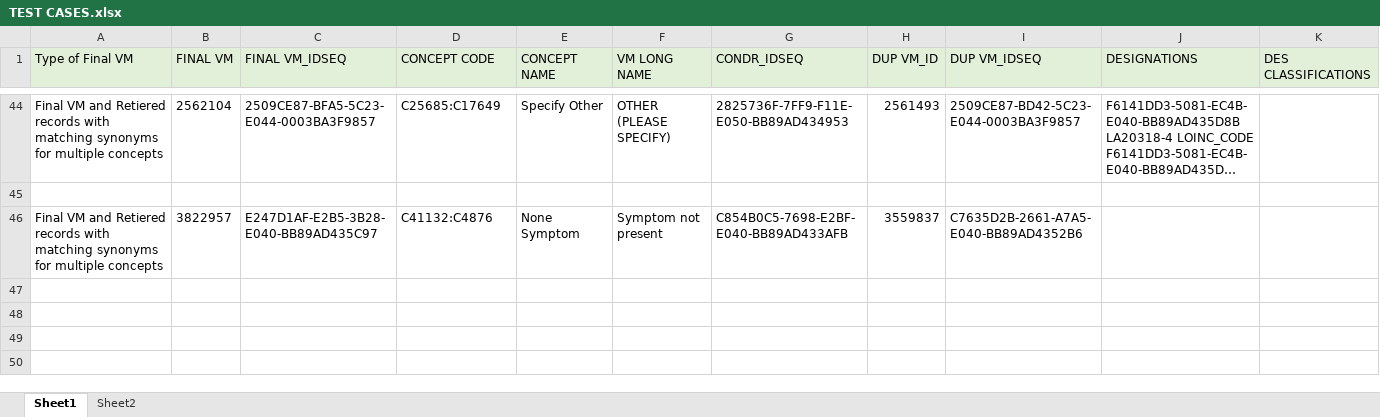
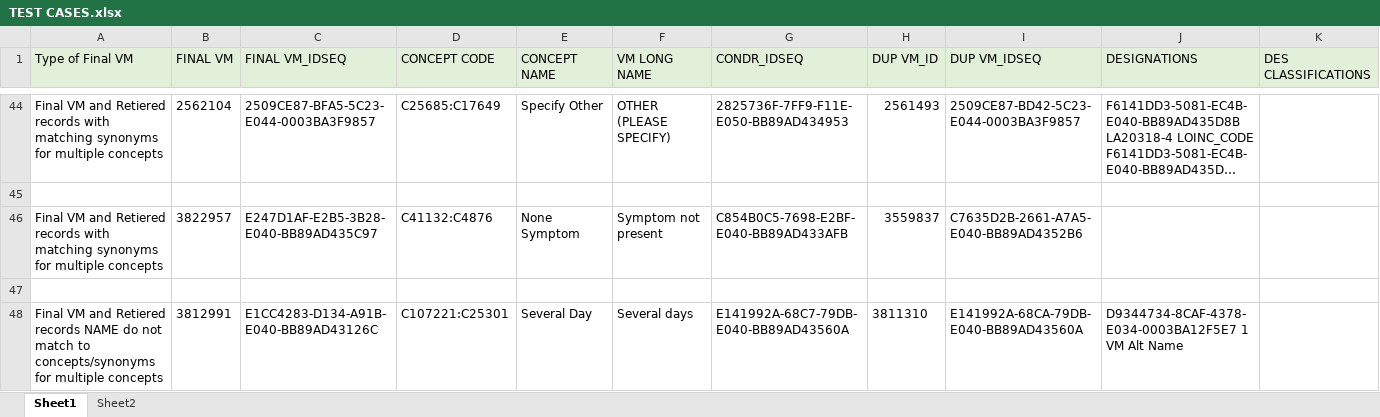
Before and after one commit to CBIIT/cadsr-db, an Excel workbook: scripts/meta/JIRA567duplicateVM/TEST CASES.xlsx, sheet Sheet1, drawn as a sheet; only a part is shown, gaps mark what is left out; long unchanged cells end in …; values as stored, in another font and other column widths than the file's, no borders; rows hold the shown columns only; the diff names each change by its address in the sheet, - before the commit and + after, or states it on an @@ line.

```diff
--- a/scripts/meta/JIRA567duplicateVM/TEST CASES.xlsx (sheet Sheet1)
+++ b/scripts/meta/JIRA567duplicateVM/TEST CASES.xlsx (sheet Sheet1)
+row 47: (empty)
+row 48: Final VM and Retiered records NAME do not match to concepts/synonyms for multiple concepts | 3812991 | E1CC4283-D134-A91B-E040-BB89AD43126C | C107221:C25301 | Several Day | Several days | E141992A-68C7-79DB-E040-BB89AD43560A | 3811310 | E141992A-68CA-79DB-E040-BB89AD43560A | D9344734-8CAF-4378-E034-0003BA12F5E7 1 VM Alt Name
```
Also changed, not shown: 1 other file.
